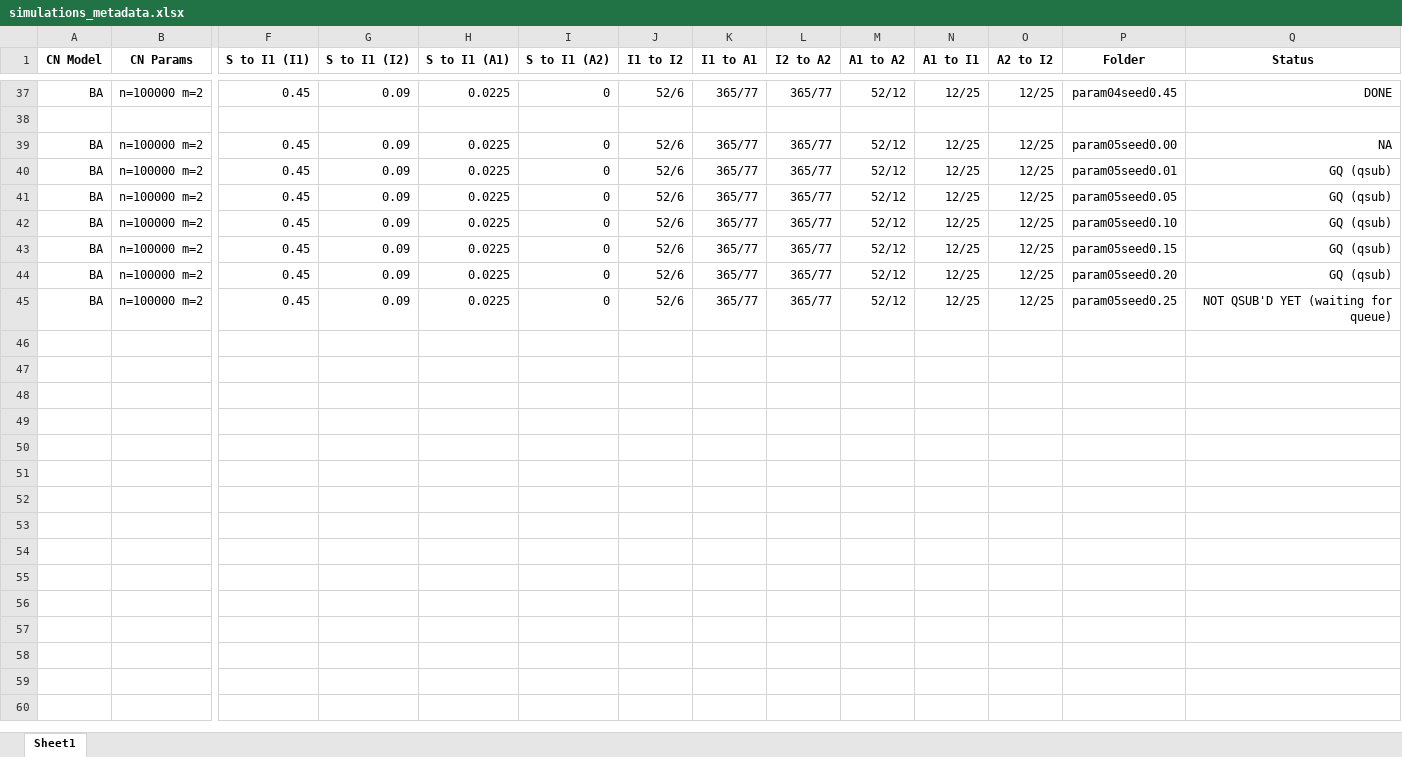
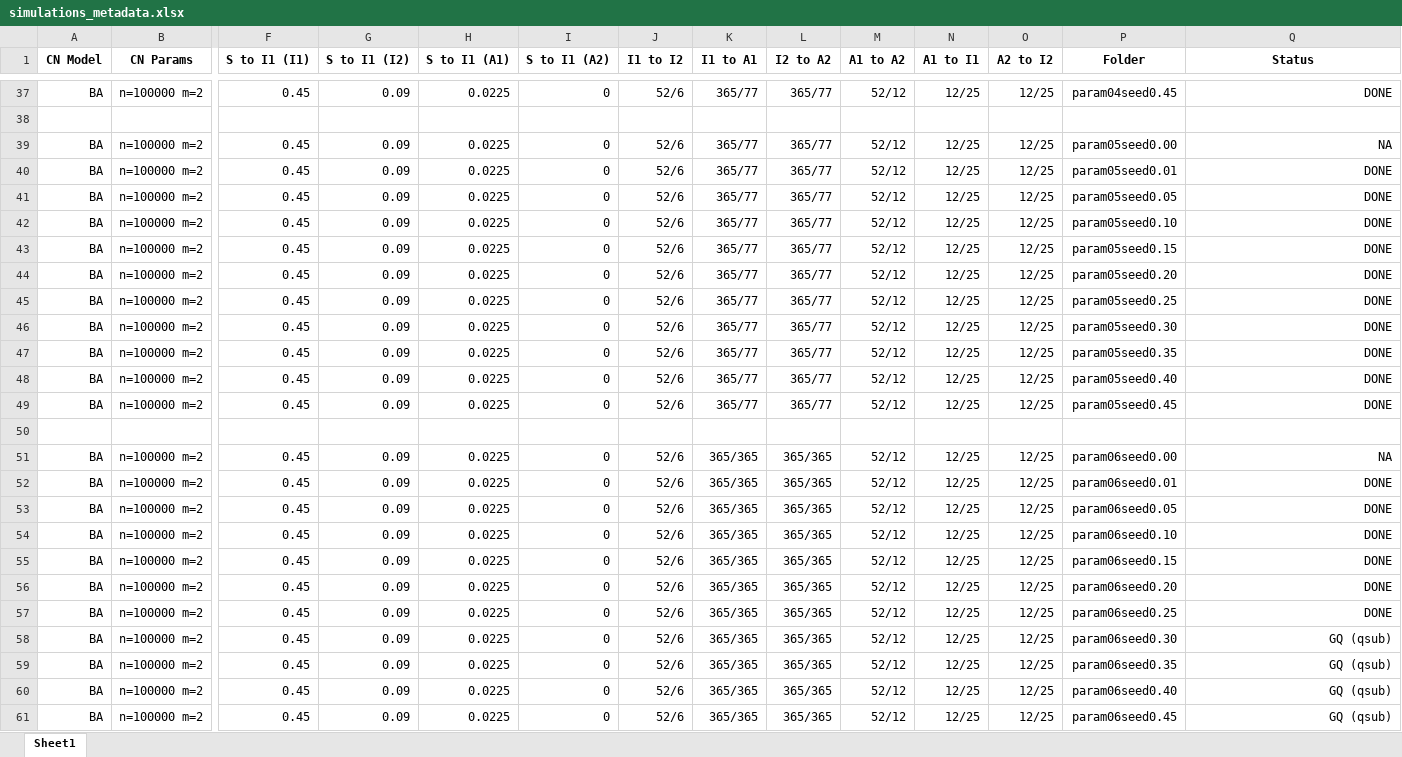
Before and after one commit to lixingguang/HIV-Project, an Excel workbook: simulations_metadata.xlsx, sheet Sheet1, drawn as a sheet; only a part is shown, gaps mark what is left out; values as stored, in another font and other column widths than the file's, no borders; rows hold the shown columns only; the diff names each change by its address in the sheet, - before the commit and + after, or states it on an @@ line.

Commit message:
Added data and updated metadata

```diff
--- a/simulations_metadata.xlsx (sheet Sheet1)
+++ b/simulations_metadata.xlsx (sheet Sheet1)
-Q40:Q44 (Status): GQ (qsub)
+Q40:Q44 (Status): DONE
-Q45 (Status): NOT QSUB'D YET (waiting for queue)
+Q45 (Status): DONE
+row 46: BA | n=100000 m=2 | 0.45 | 0.09 | 0.0225 | 0 | 52/6 | 365/77 | 365/77 | 52/12 | 12/25 | 12/25 | param05seed0.30 | DONE
+row 47: BA | n=100000 m=2 | 0.45 | 0.09 | 0.0225 | 0 | 52/6 | 365/77 | 365/77 | 52/12 | 12/25 | 12/25 | param05seed0.35 | DONE
+row 48: BA | n=100000 m=2 | 0.45 | 0.09 | 0.0225 | 0 | 52/6 | 365/77 | 365/77 | 52/12 | 12/25 | 12/25 | param05seed0.40 | DONE
+row 49: BA | n=100000 m=2 | 0.45 | 0.09 | 0.0225 | 0 | 52/6 | 365/77 | 365/77 | 52/12 | 12/25 | 12/25 | param05seed0.45 | DONE
+row 50: (empty)
+row 51: BA | n=100000 m=2 | 0.45 | 0.09 | 0.0225 | 0 | 52/6 | 365/365 | 365/365 | 52/12 | 12/25 | 12/25 | param06seed0.00 | NA
+row 52: BA | n=100000 m=2 | 0.45 | 0.09 | 0.0225 | 0 | 52/6 | 365/365 | 365/365 | 52/12 | 12/25 | 12/25 | param06seed0.01 | DONE
+row 53: BA | n=100000 m=2 | 0.45 | 0.09 | 0.0225 | 0 | 52/6 | 365/365 | 365/365 | 52/12 | 12/25 | 12/25 | param06seed0.05 | DONE
+row 54: BA | n=100000 m=2 | 0.45 | 0.09 | 0.0225 | 0 | 52/6 | 365/365 | 365/365 | 52/12 | 12/25 | 12/25 | param06seed0.10 | DONE
+row 55: BA | n=100000 m=2 | 0.45 | 0.09 | 0.0225 | 0 | 52/6 | 365/365 | 365/365 | 52/12 | 12/25 | 12/25 | param06seed0.15 | DONE
+row 56: BA | n=100000 m=2 | 0.45 | 0.09 | 0.0225 | 0 | 52/6 | 365/365 | 365/365 | 52/12 | 12/25 | 12/25 | param06seed0.20 | DONE
+row 57: BA | n=100000 m=2 | 0.45 | 0.09 | 0.0225 | 0 | 52/6 | 365/365 | 365/365 | 52/12 | 12/25 | 12/25 | param06seed0.25 | DONE
+row 58: BA | n=100000 m=2 | 0.45 | 0.09 | 0.0225 | 0 | 52/6 | 365/365 | 365/365 | 52/12 | 12/25 | 12/25 | param06seed0.30 | GQ (qsub)
+row 59: BA | n=100000 m=2 | 0.45 | 0.09 | 0.0225 | 0 | 52/6 | 365/365 | 365/365 | 52/12 | 12/25 | 12/25 | param06seed0.35 | GQ (qsub)
+row 60: BA | n=100000 m=2 | 0.45 | 0.09 | 0.0225 | 0 | 52/6 | 365/365 | 365/365 | 52/12 | 12/25 | 12/25 | param06seed0.40 | GQ (qsub)
+row 61: BA | n=100000 m=2 | 0.45 | 0.09 | 0.0225 | 0 | 52/6 | 365/365 | 365/365 | 52/12 | 12/25 | 12/25 | param06seed0.45 | GQ (qsub)
```
Also changed, not shown: 1 other file.
